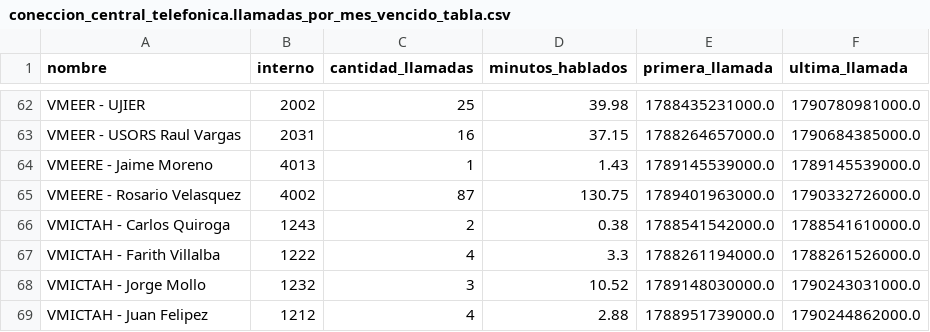
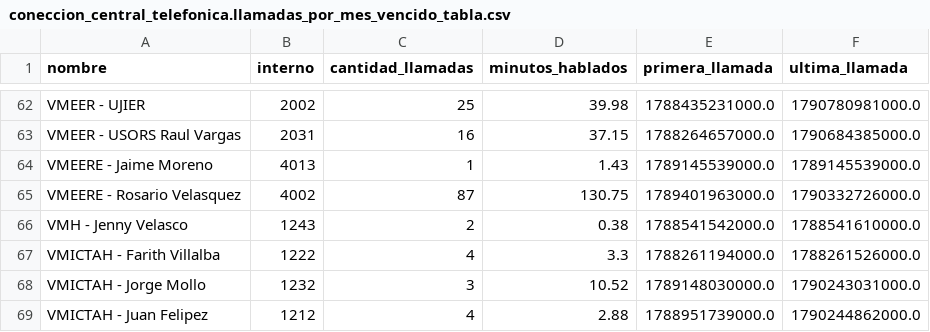
Before and after one commit to mauforonda/reportes_mhe, a CSV file: data/coneccion_central_telefonica/coneccion_central_telefonica.llamadas_por_mes_vencido_tabla.csv, drawn as a sheet; only a part is shown, gaps mark what is left out.

```diff
--- a/data/coneccion_central_telefonica/coneccion_central_telefonica.llamadas_por_mes_vencido_tabla.csv
+++ b/data/coneccion_central_telefonica/coneccion_central_telefonica.llamadas_por_mes_vencido_tabla.csv
@@ -65,3 +65,3 @@ VMEERE - Jaime Moreno,4013,1,1.43,1789145539000.0,1789145539000.0
 VMEERE - Rosario Velasquez,4002,87,130.75,1789401963000.0,1790332726000.0
-VMICTAH - Carlos Quiroga,1243,2,0.38,1788541542000.0,1788541610000.0
+VMH - Jenny Velasco,1243,2,0.38,1788541542000.0,1788541610000.0
 VMICTAH - Farith Villalba,1222,4,3.3,1788261194000.0,1788261526000.0
```
Also changed, not shown: data/centralmysql/centralmysql.users.csv, data/sqlite/sqlite.users.csv.
